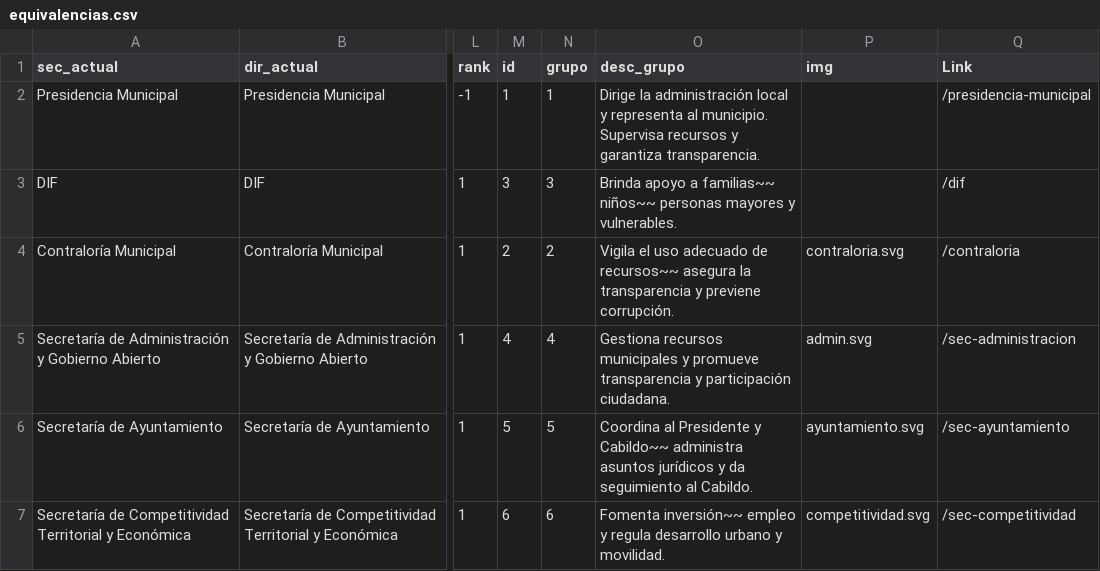
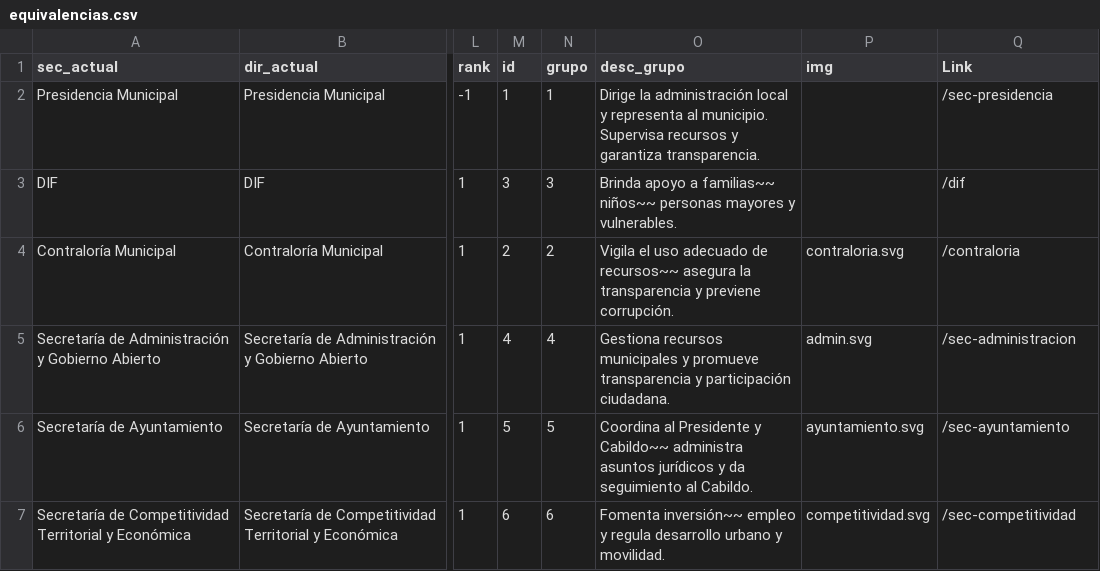
Before and after one commit to velverconsulting/soyjuarense-public, a CSV file: equivalencias.csv, drawn as a sheet; only a part is shown, gaps mark what is left out; the diff names each change by its address in the sheet, - before the commit and + after, or states it on an @@ line.

Commit message:
Updated file with CSV data from Google Sheets on 2024-11-18T23:11:12.582Z

```diff
--- a/equivalencias.csv
+++ b/equivalencias.csv
-Q2 (Link): /presidencia-municipal
+Q2 (Link): /sec-presidencia
```
